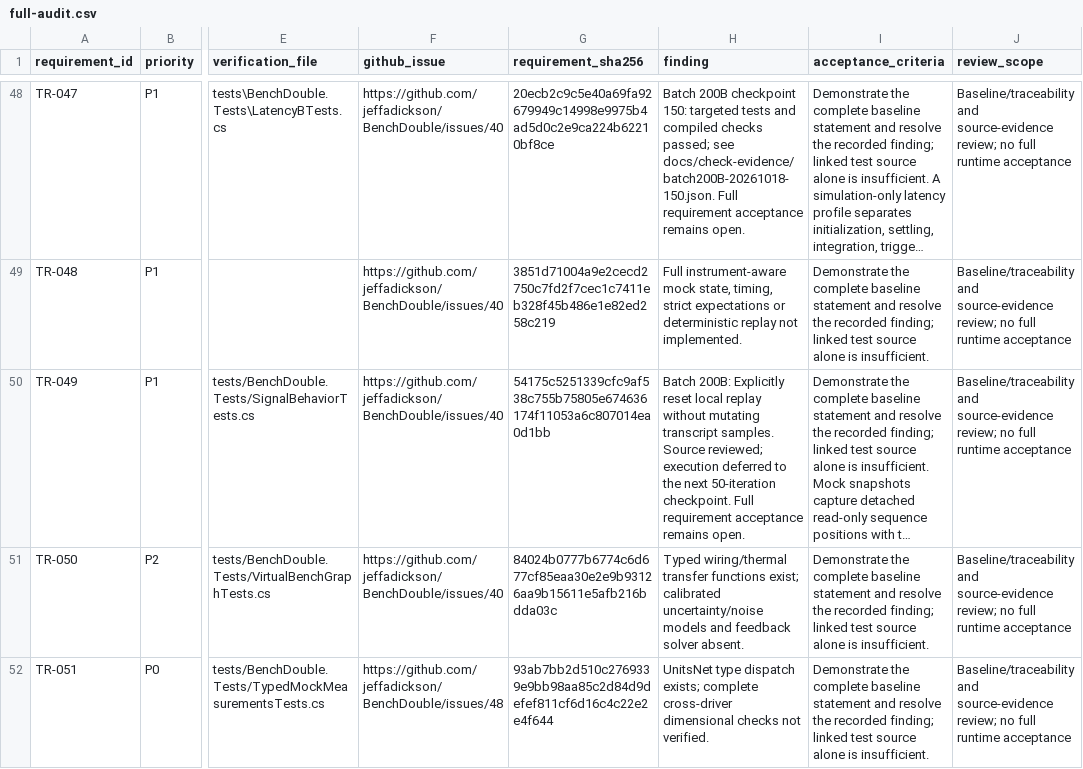
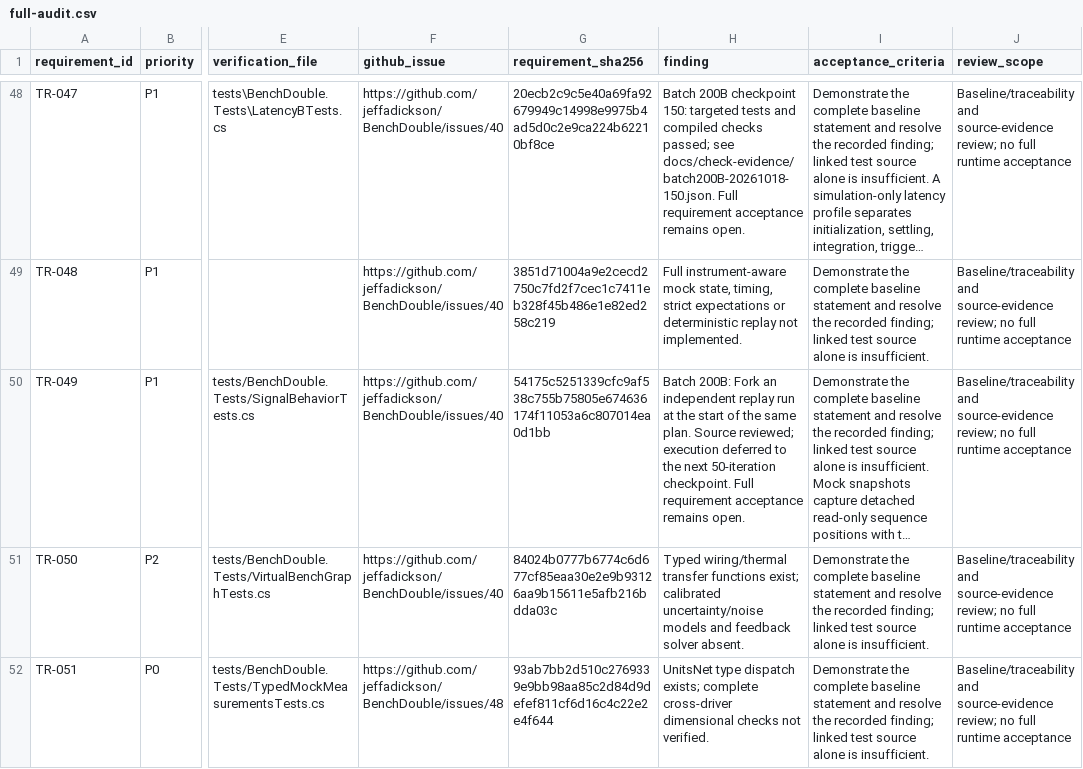
Before and after one commit to jeffadickson/BenchForge, a CSV file: requirements/full-audit.csv, drawn as a sheet; only a part is shown, gaps mark what is left out; long unchanged cells end in …; the diff names each change by its address in the sheet, - before the commit and + after, or states it on an @@ line.

```diff
--- a/requirements/full-audit.csv
+++ b/requirements/full-audit.csv
-H50 (finding): Batch 200B: Explicitly reset local replay without mutating transcript samples. Source reviewed;…
+H50 (finding): Batch 200B: Fork an independent replay run at the start of the same plan. Source reviewed;…
```
Also changed, not shown: 3 other files.
